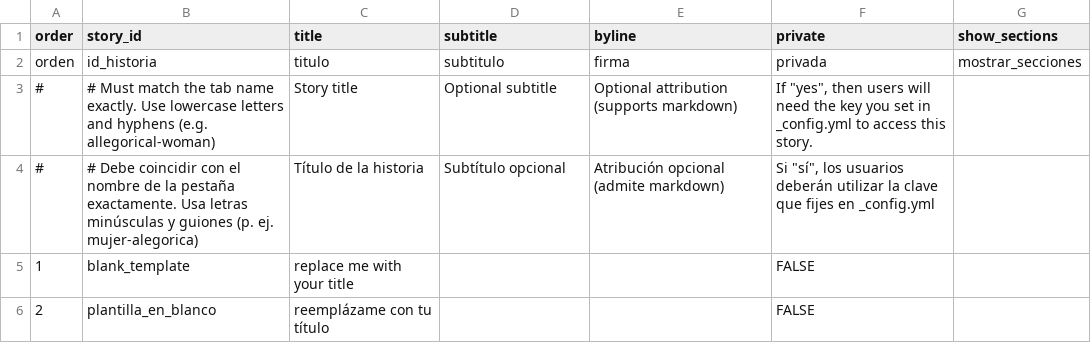
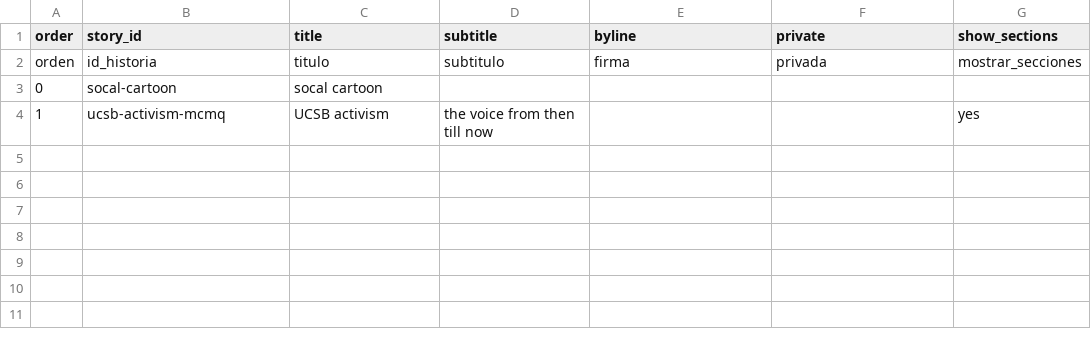
Before and after one commit to arielrosen-prog/arielrm, a CSV file: telar-content/spreadsheets/project.csv, drawn as a sheet.

Commit message:
Add 2 stories, add 12 objects, add 1 glossary term
Added:
  Story: socal cartoon
  Story: UCSB activism
  Object: Telar placeholder
  Object: 11837003
  Object: hunger strike 1990's
  Object: prop%20187%20protest
  Object: nexus%20no%20on%20prop%20187
  Object: comic%20of%20prop%20187
  Object: SA%20awareness%20
  Object: protests%20today
  Object: Screenshot%202026-05-28%20at%209.27.57%E2%80%AFAM
  Object: academic%20and%20community%20justice%20rally%20
  Object: Screenshot%202026-05-28%20at%2010.23.50%E2%80%AFAM
  Object: Screenshot%202026-05-07%20at%201.10.10%E2%80%AFAM%201
  Glossary term: Telar

Published via Telar Compositor

```diff
--- a/telar-content/spreadsheets/project.csv
+++ b/telar-content/spreadsheets/project.csv
@@ -2,5 +2,3 @@ order,story_id,title,subtitle,byline,private,show_sections
 orden,id_historia,titulo,subtitulo,firma,privada,mostrar_secciones
-#,# Must match the tab name exactly. Use lowercase letters and hyphens (e.g. allegorical-woman),Story title,Optional subtitle,Optional attribution (supports markdown),"If ""yes"", then users will need the key you set in _config.yml to access this story.",
-#,# Debe coincidir con el nombre de la pestaña exactamente. Usa letras minúsculas y guiones (p. ej. mujer-alegorica),Título de la historia,Subtítulo opcional,Atribución opcional (admite markdown),"Si ""sí"", los usuarios deberán utilizar la clave que fijes en _config.yml",
-1,blank_template,replace me with your title,,,FALSE,
-2,plantilla_en_blanco,reemplázame con tu título,,,FALSE,
+0,socal-cartoon,socal cartoon,,,,
+1,ucsb-activism-mcmq,UCSB activism,the voice from then till now,,,yes
```
Also changed, not shown: telar-content/spreadsheets/glossary.csv, telar-content/spreadsheets/objects.csv, 5 other files.
